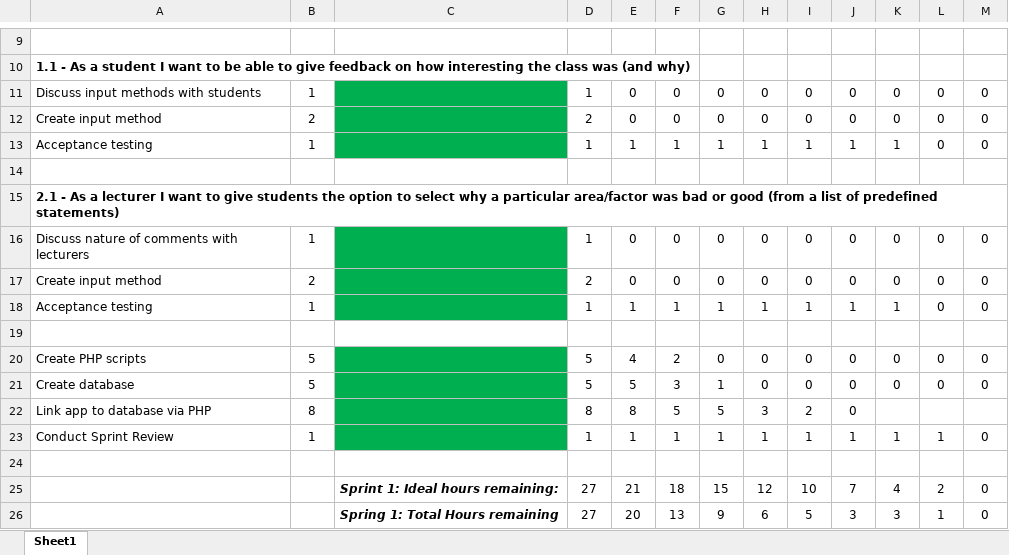
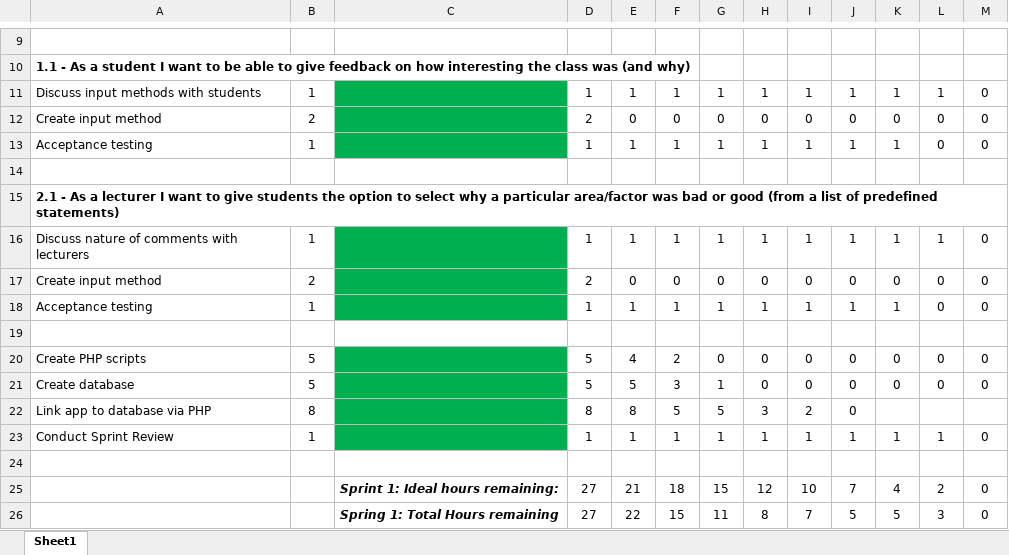
Before and after one commit to arabkev/rateMyClass, an Excel workbook: Documentation/Sprint Backlog 1.xlsx, sheet Sheet1, drawn as a sheet; only a part is shown, gaps mark what is left out; values as stored, in another font and other column widths than the file's, no borders; charts and pictures not drawn; removed rows and columns are numbered as before the commit, all else as after; the diff names each change by its address in the sheet, - before the commit and + after, or states it on an @@ line.

Commit message:
Sprint 2 complete
Added Class Creation screen
Added unit tests
Updated documentation
Amended PHP scripts

```diff
--- a/Documentation/Sprint Backlog 1.xlsx (sheet Sheet1)
+++ b/Documentation/Sprint Backlog 1.xlsx (sheet Sheet1)
-E11: 0
+E11: 1
-F11: 0
+F11: 1
-G11: 0
+G11: 1
-H11: 0
+H11: 1
-I11: 0
+I11: 1
-J11: 0
+J11: 1
-K11: 0
+K11: 1
-L11: 0
+L11: 1
-E16: 0
+E16: 1
-F16: 0
+F16: 1
-G16: 0
+G16: 1
-H16: 0
+H16: 1
-I16: 0
+I16: 1
-J16: 0
+J16: 1
-K16: 0
+K16: 1
-L16: 0
+L16: 1
-row 26:  |  | Spring 1: Total Hours remaining | 27 | 20 | 13 | 9 | 6 | 5 | 3 | 3 | 1 | 0
+row 26:  |  | Spring 1: Total Hours remaining | 27 | 22 | 15 | 11 | 8 | 7 | 5 | 5 | 3 | 0
```
Also changed, not shown: charts or pictures, 22 other files.
